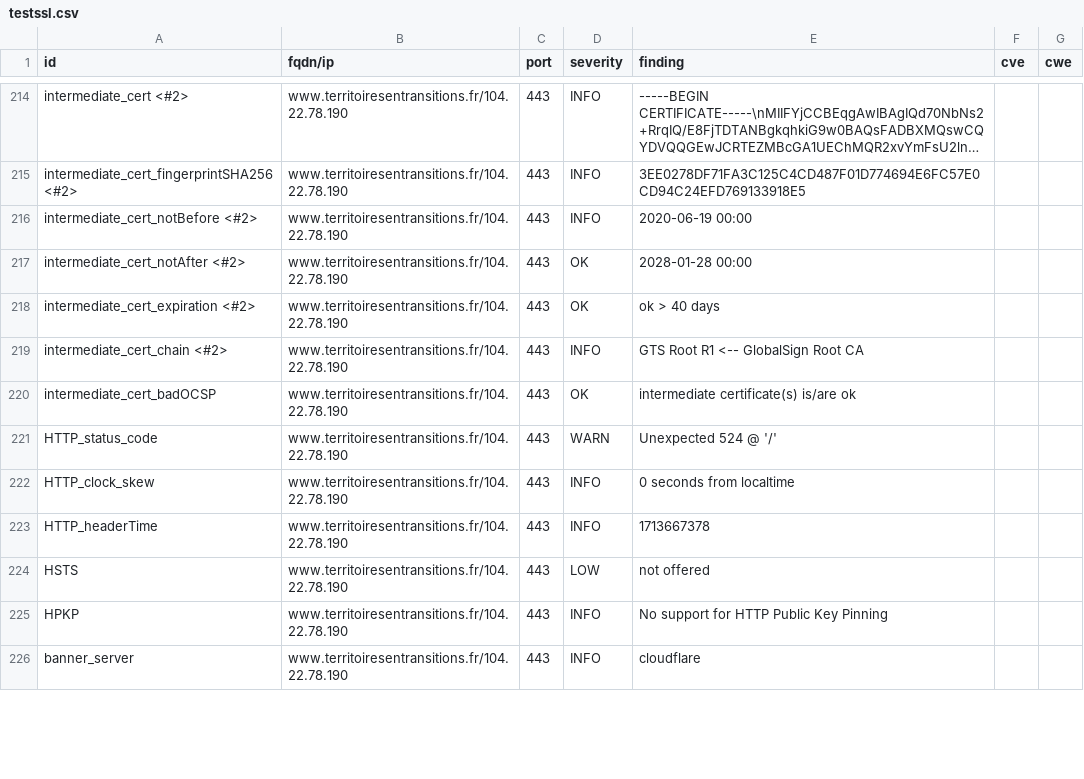
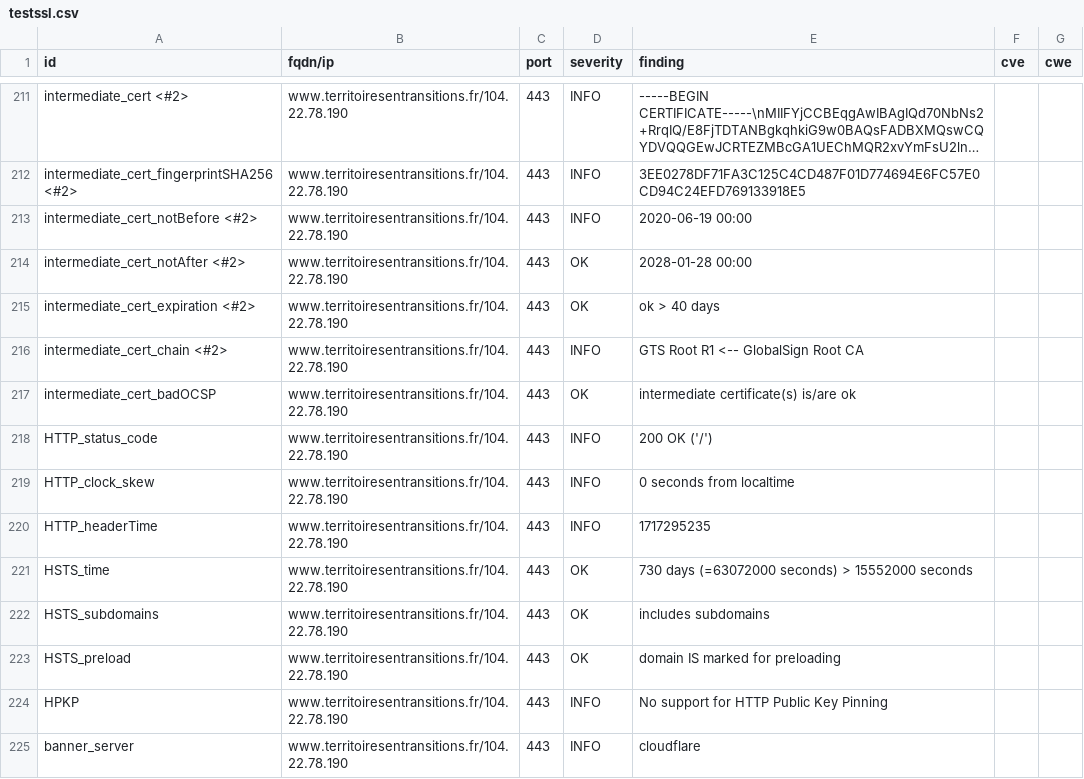
Before and after one commit to incubateur-ademe/dashlord, a CSV file: results/aHR0cHM6Ly93d3cudGVycml0b2lyZXNlbnRyYW5zaXRpb25zLmZy/testssl.csv, drawn as a sheet; only a part is shown, gaps mark what is left out; long unchanged cells end in …; the diff covers the shown part only.

```diff
--- a/results/aHR0cHM6Ly93d3cudGVycml0b2lyZXNlbnRyYW5zaXRpb25zLmZy/testssl.csv
+++ b/results/aHR0cHM6Ly93d3cudGVycml0b2lyZXNlbnRyYW5zaXRpb25zLmZy/testssl.csv
@@ -220,6 +217,8 @@
 "intermediate_cert_badOCSP","www.territoiresentransitions.fr/104.22.78.190","443","OK","intermediate certificate(s) is/are ok","",""
-"HTTP_status_code","www.territoiresentransitions.fr/104.22.78.190","443","WARN","Unexpected 524  @ '/'","",""
+"HTTP_status_code","www.territoiresentransitions.fr/104.22.78.190","443","INFO","200 OK ('/')","",""
 "HTTP_clock_skew","www.territoiresentransitions.fr/104.22.78.190","443","INFO","0 seconds from localtime","",""
-"HTTP_headerTime","www.territoiresentransitions.fr/104.22.78.190","443","INFO","1713667378","",""
-"HSTS","www.territoiresentransitions.fr/104.22.78.190","443","LOW","not offered","",""
+"HTTP_headerTime","www.territoiresentransitions.fr/104.22.78.190","443","INFO","1717295235","",""
+"HSTS_time","www.territoiresentransitions.fr/104.22.78.190","443","OK","730 days (=63072000 seconds) > 15552000 seconds","",""
+"HSTS_subdomains","www.territoiresentransitions.fr/104.22.78.190","443","OK","includes subdomains","",""
+"HSTS_preload","www.territoiresentransitions.fr/104.22.78.190","443","OK","domain IS marked for preloading","",""
 "HPKP","www.territoiresentransitions.fr/104.22.78.190","443","INFO","No support for HTTP Public Key Pinning","",""
```
Also changed, not shown: 3 added rows, 8 removed rows and 30 edited cells elsewhere in this file, 17 other files.
